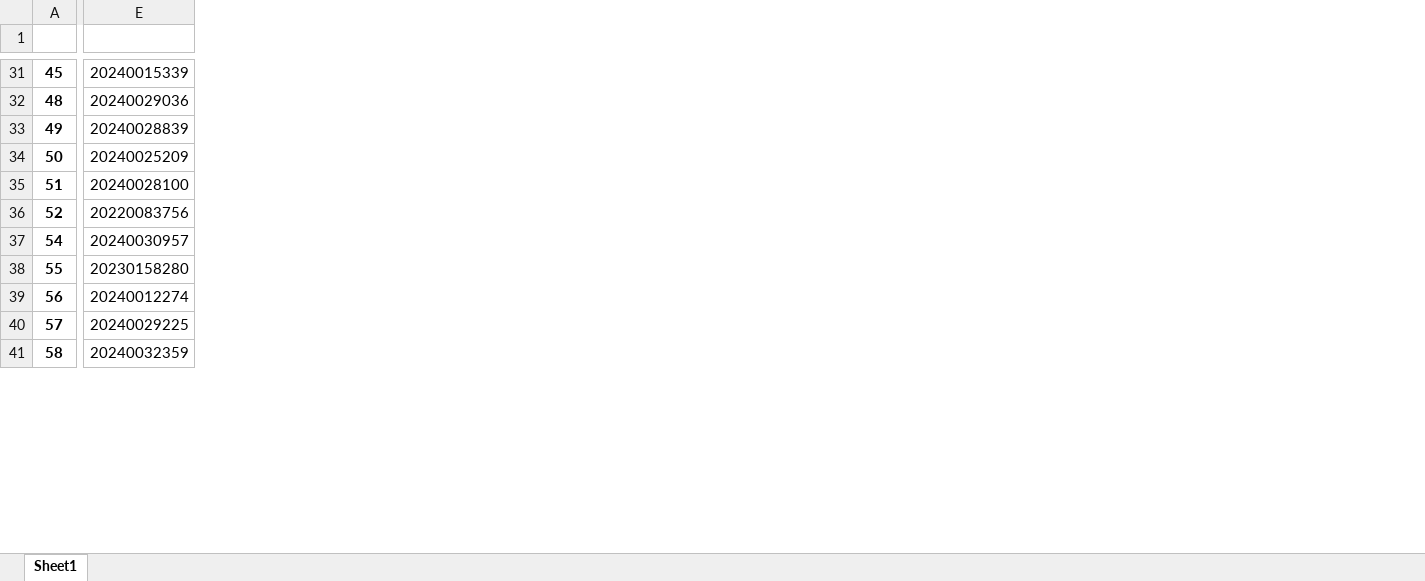
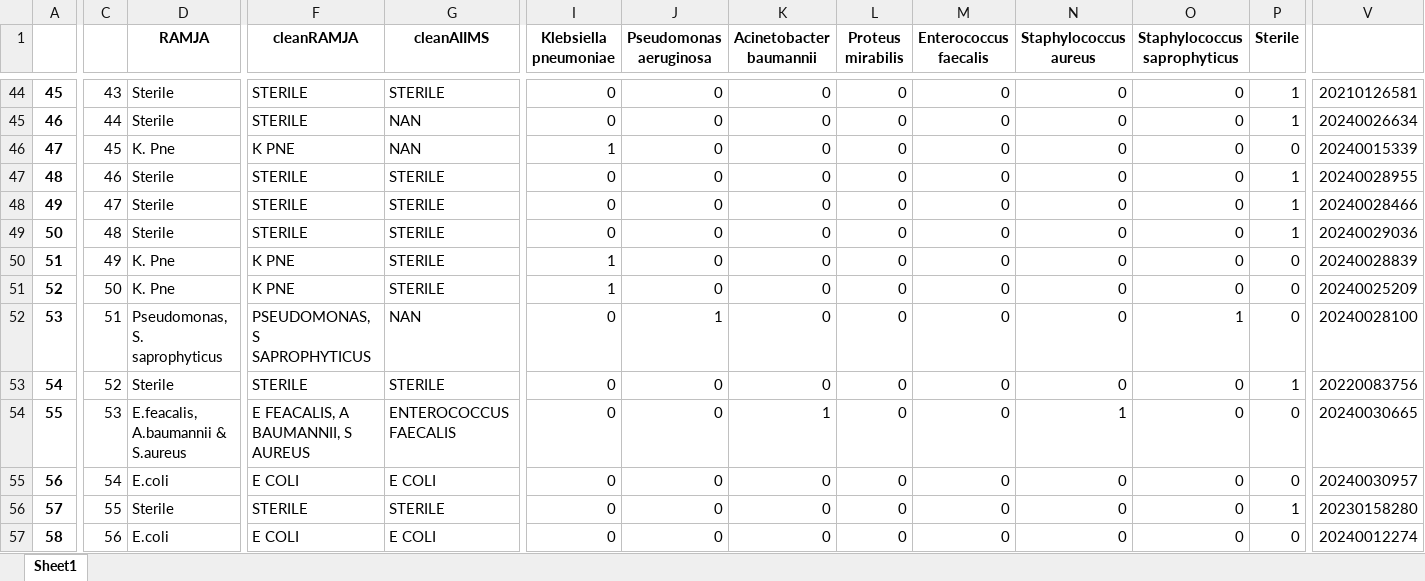
Before and after one commit to neeliit/DiagnosticsPy, an Excel workbook: temp1.xlsx, sheet Sheet1, drawn as a sheet; only a part is shown, gaps mark what is left out; values as stored, in another font and other column widths than the file's, no borders; addresses are those after the commit; rows hold the shown columns only; the diff covers the shown part only; the diff names each change by its address in the sheet, - before the commit and + after, or states it on an @@ line.

```diff
--- a/temp1.xlsx (sheet Sheet1)
+++ b/temp1.xlsx (sheet Sheet1)
+column C, row 44: 43; rows 47-51: 46 | 47 | 48 | 49 | 50; rows 53-57: 52 | 53 | 54 | 55 | 56
+column D (RAMJA), row 44: Sterile; rows 47-51: Sterile | Sterile | Sterile | K. Pne | K. Pne; rows 53-57: Sterile | E.feacalis, A.baumannii & S.aureus | E.coli | Sterile | E.coli
+column F (cleanRAMJA), row 44: STERILE; rows 47-51: STERILE | STERILE | STERILE | K PNE | K PNE; rows 53-57: STERILE | E FEACALIS, A BAUMANNII, S AUREUS | E COLI | STERILE | E COLI
+column G (cleanAIIMS), row 44: STERILE; rows 47-51: all STERILE; rows 53-57: STERILE | ENTEROCOCCUS FAECALIS | E COLI | STERILE | E COLI
+column I (Klebsiella pneumoniae), row 44: 0; rows 47-51: 0 | 0 | 0 | 1 | 1; rows 53-57: all 0
+column J (Pseudomonas aeruginosa), row 44: 0; rows 47-51: all 0; rows 53-57: all 0
+column K (Acinetobacter baumannii), row 44: 0; rows 47-51: all 0; rows 53-57: 0 | 1 | 0 | 0 | 0
+column L (Proteus mirabilis), row 44: 0; rows 47-51: all 0; rows 53-57: all 0
+column M (Enterococcus faecalis), row 44: 0; rows 47-51: all 0; rows 53-57: all 0
+column N (Staphylococcus aureus), row 44: 0; rows 47-51: all 0; rows 53-57: 0 | 1 | 0 | 0 | 0
+column O (Staphylococcus saprophyticus), row 44: 0; rows 47-51: all 0; rows 53-57: all 0
+column P (Sterile), row 44: 1; rows 47-51: 1 | 1 | 1 | 0 | 0; rows 53-57: 1 | 0 | 0 | 1 | 0
-V44: 20240015339
+V44: 20210126581
+row 45: 46 | 44 | Sterile | STERILE | NAN | 0 | 0 | 0 | 0 | 0 | 0 | 0 | 1 | 20240026634
+row 46: 47 | 45 | K. Pne | K PNE | NAN | 1 | 0 | 0 | 0 | 0 | 0 | 0 | 0 | 20240015339
-V47: 20240029036
+V47: 20240028955
-V48: 20240028839
+V48: 20240028466
-V49: 20240025209
+V49: 20240029036
-V50: 20240028100
+V50: 20240028839
-V51: 20220083756
+V51: 20240025209
+row 52: 53 | 51 | Pseudomonas, S. saprophyticus | PSEUDOMONAS, S SAPROPHYTICUS | NAN | 0 | 1 | 0 | 0 | 0 | 0 | 1 | 0 | 20240028100
-V53: 20240030957
+V53: 20220083756
-V54: 20230158280
+V54: 20240030665
-V55: 20240012274
+V55: 20240030957
-V56: 20240029225
+V56: 20230158280
-V57: 20240032359
+V57: 20240012274
```
Also changed, not shown: 37 added rows, 9 removed rows, 7 added columns and 108 edited cells elsewhere in this sheet, temp2.xlsx, 1 other file.
